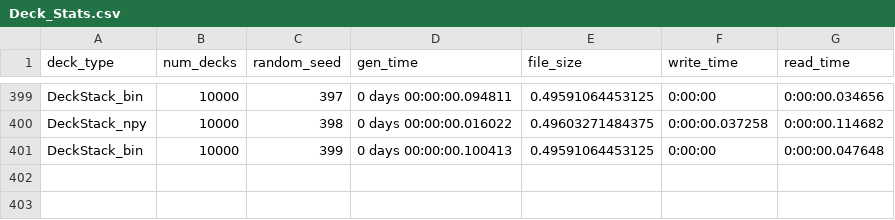
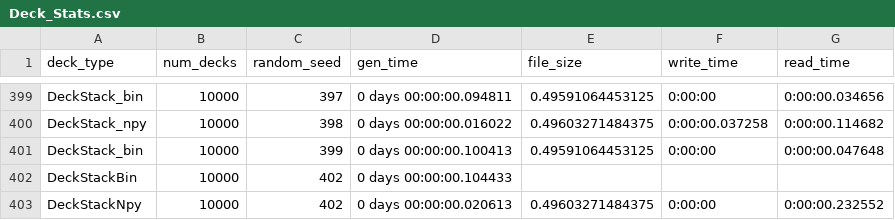
Before and after one commit to kpudleiner/Card_Sort_Game, a CSV file: src/Deck_Stats.csv, drawn as a sheet; only a part is shown, gaps mark what is left out; the diff names each change by its address in the sheet, - before the commit and + after, or states it on an @@ line.

Commit message:
testing deck methods

```diff
--- a/src/Deck_Stats.csv
+++ b/src/Deck_Stats.csv
+row 402: DeckStackBin | 10000 | 402 | 0 days 00:00:00.104433
+row 403: DeckStackNpy | 10000 | 402 | 0 days 00:00:00.020613 | 0.49603271484375 | 0:00:00 | 0:00:00.232552
```
Also changed, not shown: 9 other files.
